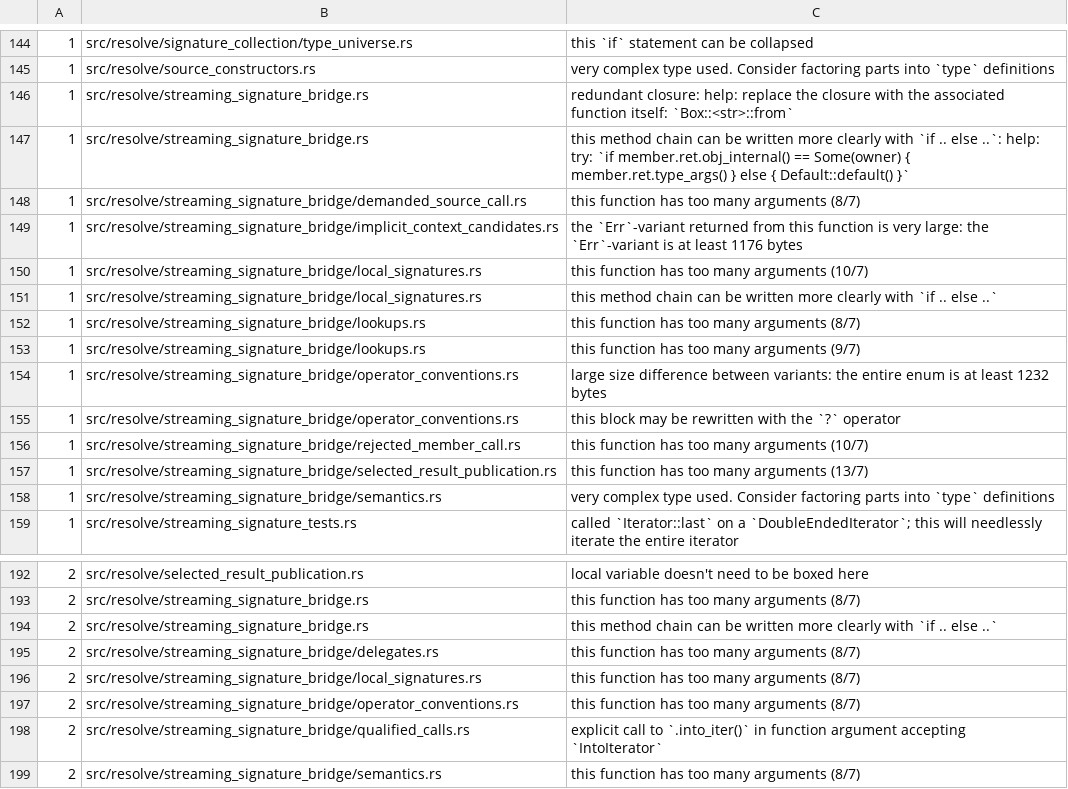
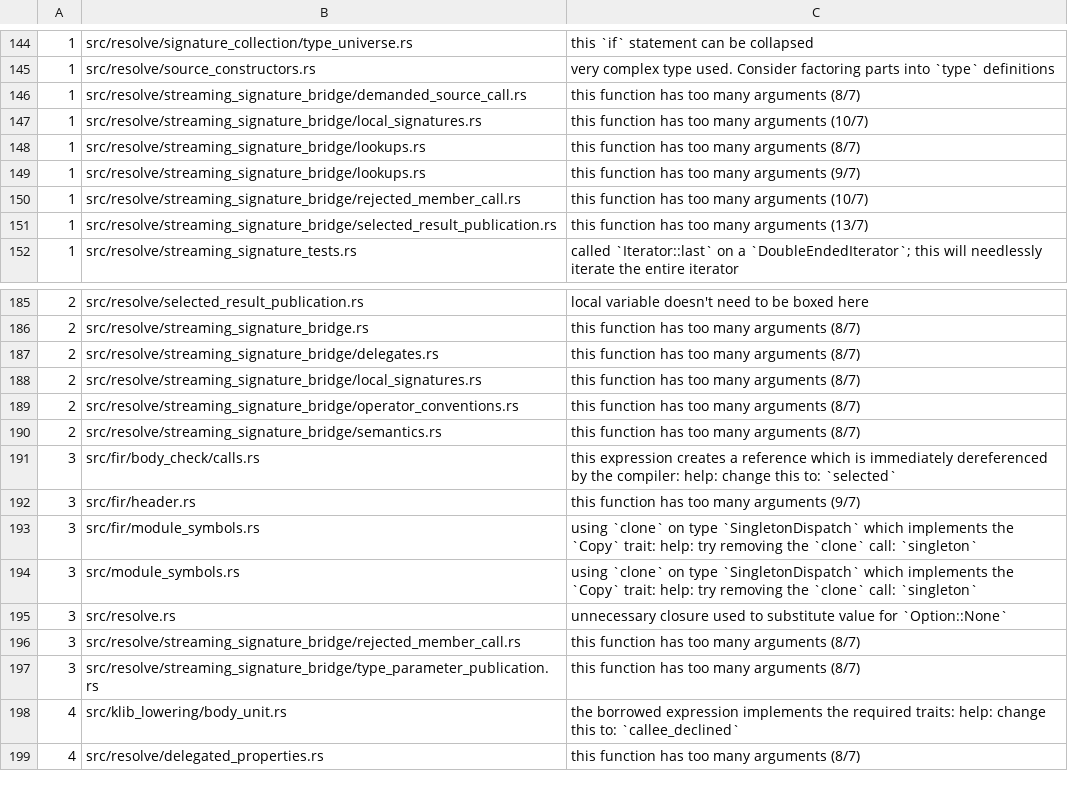
Before and after one commit to qnox/krusty, a TSV file: clippy-baseline.tsv, drawn as a sheet; only a part is shown, gaps mark what is left out; the shorter side is filled out with more unchanged rows; the diff names each change by its address in the sheet, - before the commit and + after, or states it on an @@ line.

Commit message:
Clear clippy findings in the streaming signature bridge (#3400)

```diff
--- a/clippy-baseline.tsv
+++ b/clippy-baseline.tsv
-row 146: 1 | src/resolve/streaming_signature_bridge.rs | redundant closure: help: replace the closure with the associated function itself: `Box::<str>::from`
-row 147: 1 | src/resolve/streaming_signature_bridge.rs | this method chain can be written more clearly with `if .. else ..`: help: try: `if member.ret.obj_internal() == Some(owner) { member.ret.type_args() } else { Default::default() }`
-row 149: 1 | src/resolve/streaming_signature_bridge/implicit_context_candidates.rs | the `Err`-variant returned from this function is very large: the `Err`-variant is at least 1176 bytes
-row 151: 1 | src/resolve/streaming_signature_bridge/local_signatures.rs | this method chain can be written more clearly with `if .. else ..`
-row 154: 1 | src/resolve/streaming_signature_bridge/operator_conventions.rs | large size difference between variants: the entire enum is at least 1232 bytes
-row 155: 1 | src/resolve/streaming_signature_bridge/operator_conventions.rs | this block may be rewritten with the `?` operator
-row 158: 1 | src/resolve/streaming_signature_bridge/semantics.rs | very complex type used. Consider factoring parts into `type` definitions
-row 194: 2 | src/resolve/streaming_signature_bridge.rs | this method chain can be written more clearly with `if .. else ..`
-row 198: 2 | src/resolve/streaming_signature_bridge/qualified_calls.rs | explicit call to `.into_iter()` in function argument accepting `IntoIterator`
```
Also changed, not shown: 5 other files.
